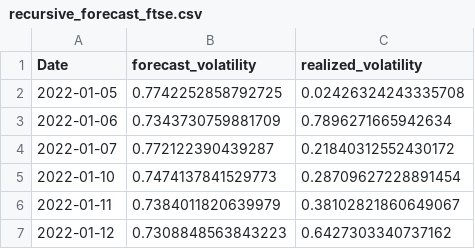
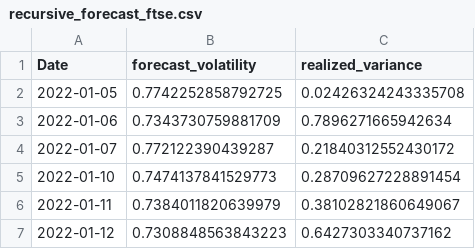
Before and after one commit to HYC518/Quant-Project, a CSV file: Garch_project/outputs/recursive_forecast_ftse.csv, drawn as a sheet; only a part is shown.

```diff
--- a/Garch_project/outputs/recursive_forecast_ftse.csv
+++ b/Garch_project/outputs/recursive_forecast_ftse.csv
@@ -1,2 +1,2 @@
-Date,forecast_volatility,realized_volatility
+Date,forecast_volatility,realized_variance
 2022-01-05,0.7742252858792725,0.02426324243335708
```
Also changed, not shown: Garch_project/outputs/forecast_summary.csv, Garch_project/outputs/recursive_forecast_gspc.csv, 4 other files.
